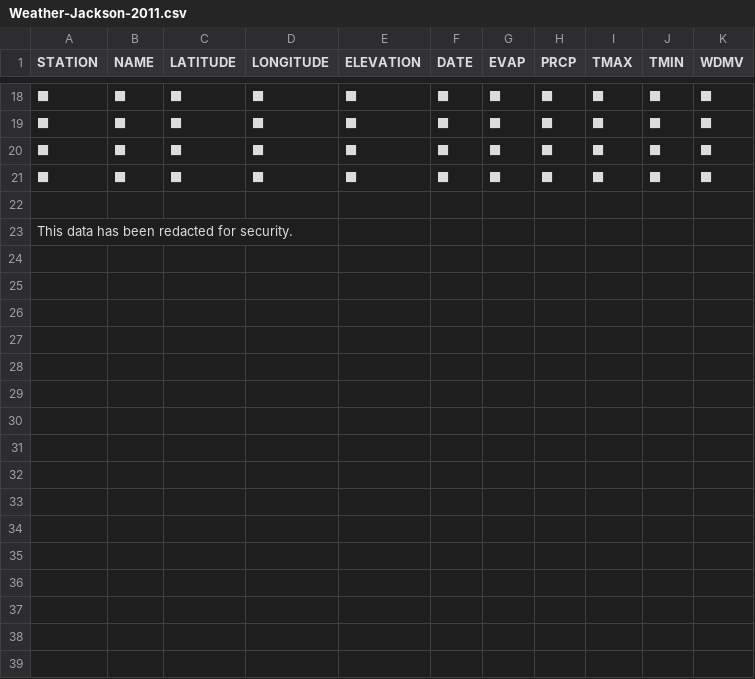
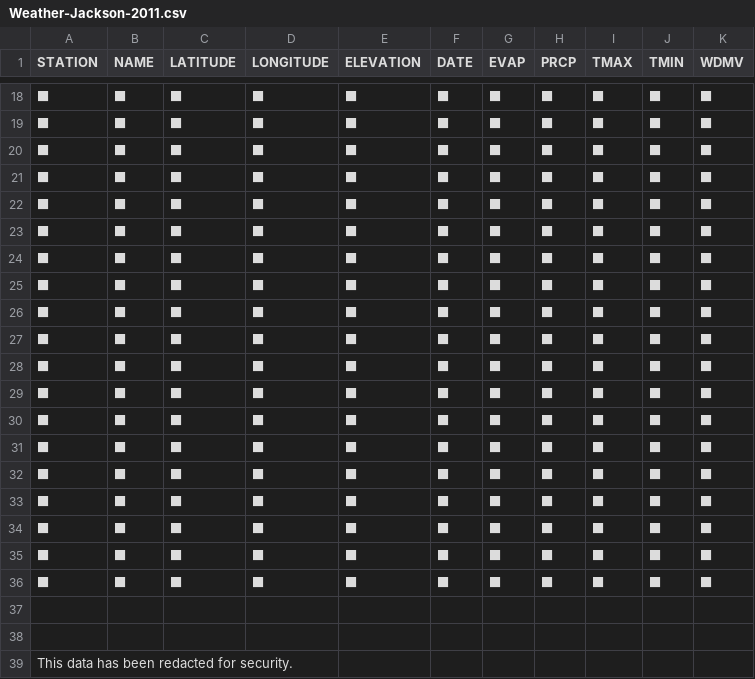
Before and after one commit to jake-uf/better-weather-data-project, a CSV file: Weather-Jackson-2011.csv, drawn as a sheet; only a part is shown, gaps mark what is left out.

Commit message:
Second round of weather data updates

```diff
--- a/Weather-Jackson-2011.csv
+++ b/Weather-Jackson-2011.csv
@@ -21,2 +21,18 @@ STATION,NAME,LATITUDE,LONGITUDE,ELEVATION,DATE,EVAP,PRCP,TMAX,TMIN,WDMV
 ⬛,⬛,⬛,⬛,⬛,⬛,⬛,⬛,⬛,⬛,⬛
+⬛,⬛,⬛,⬛,⬛,⬛,⬛,⬛,⬛,⬛,⬛
+⬛,⬛,⬛,⬛,⬛,⬛,⬛,⬛,⬛,⬛,⬛
+⬛,⬛,⬛,⬛,⬛,⬛,⬛,⬛,⬛,⬛,⬛
+⬛,⬛,⬛,⬛,⬛,⬛,⬛,⬛,⬛,⬛,⬛
+⬛,⬛,⬛,⬛,⬛,⬛,⬛,⬛,⬛,⬛,⬛
+⬛,⬛,⬛,⬛,⬛,⬛,⬛,⬛,⬛,⬛,⬛
+⬛,⬛,⬛,⬛,⬛,⬛,⬛,⬛,⬛,⬛,⬛
+⬛,⬛,⬛,⬛,⬛,⬛,⬛,⬛,⬛,⬛,⬛
+⬛,⬛,⬛,⬛,⬛,⬛,⬛,⬛,⬛,⬛,⬛
+⬛,⬛,⬛,⬛,⬛,⬛,⬛,⬛,⬛,⬛,⬛
+⬛,⬛,⬛,⬛,⬛,⬛,⬛,⬛,⬛,⬛,⬛
+⬛,⬛,⬛,⬛,⬛,⬛,⬛,⬛,⬛,⬛,⬛
+⬛,⬛,⬛,⬛,⬛,⬛,⬛,⬛,⬛,⬛,⬛
+⬛,⬛,⬛,⬛,⬛,⬛,⬛,⬛,⬛,⬛,⬛
+⬛,⬛,⬛,⬛,⬛,⬛,⬛,⬛,⬛,⬛,⬛
+
 
```
